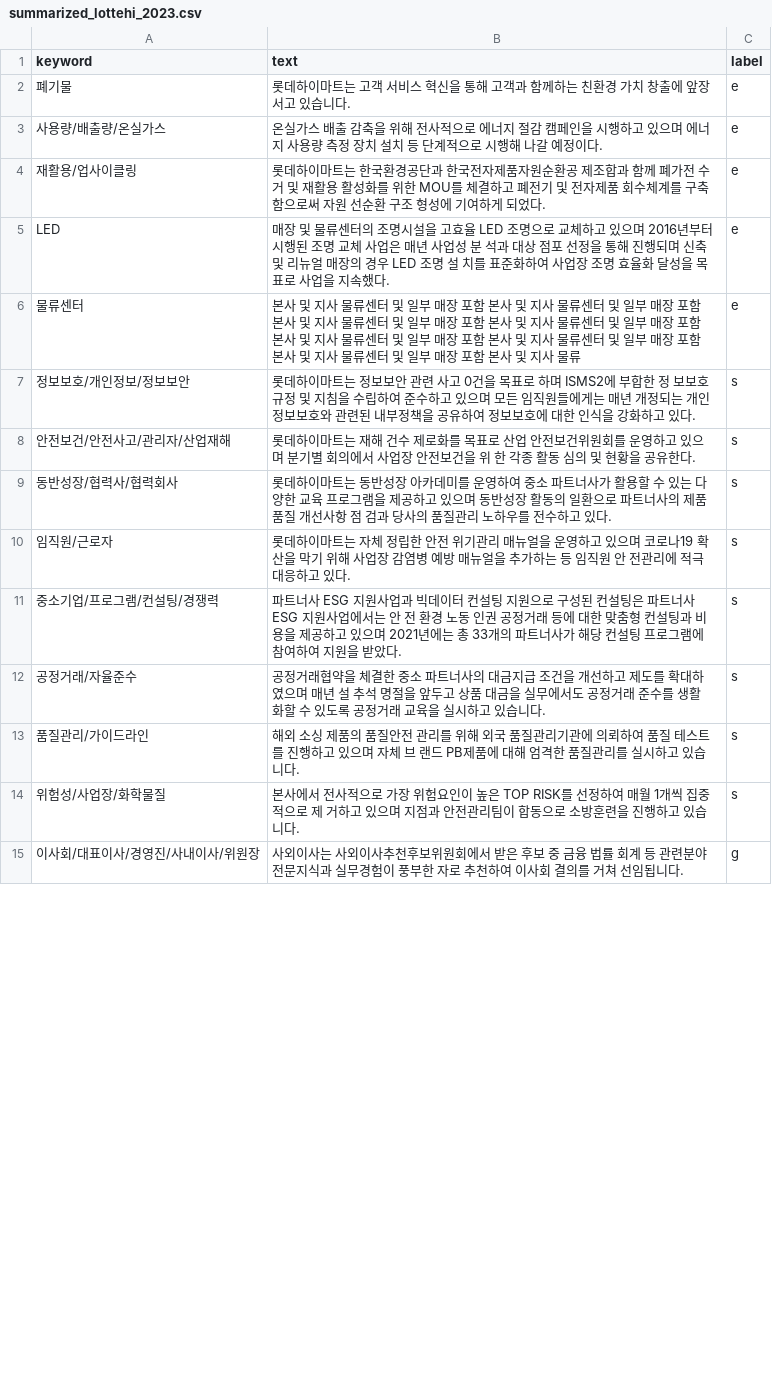
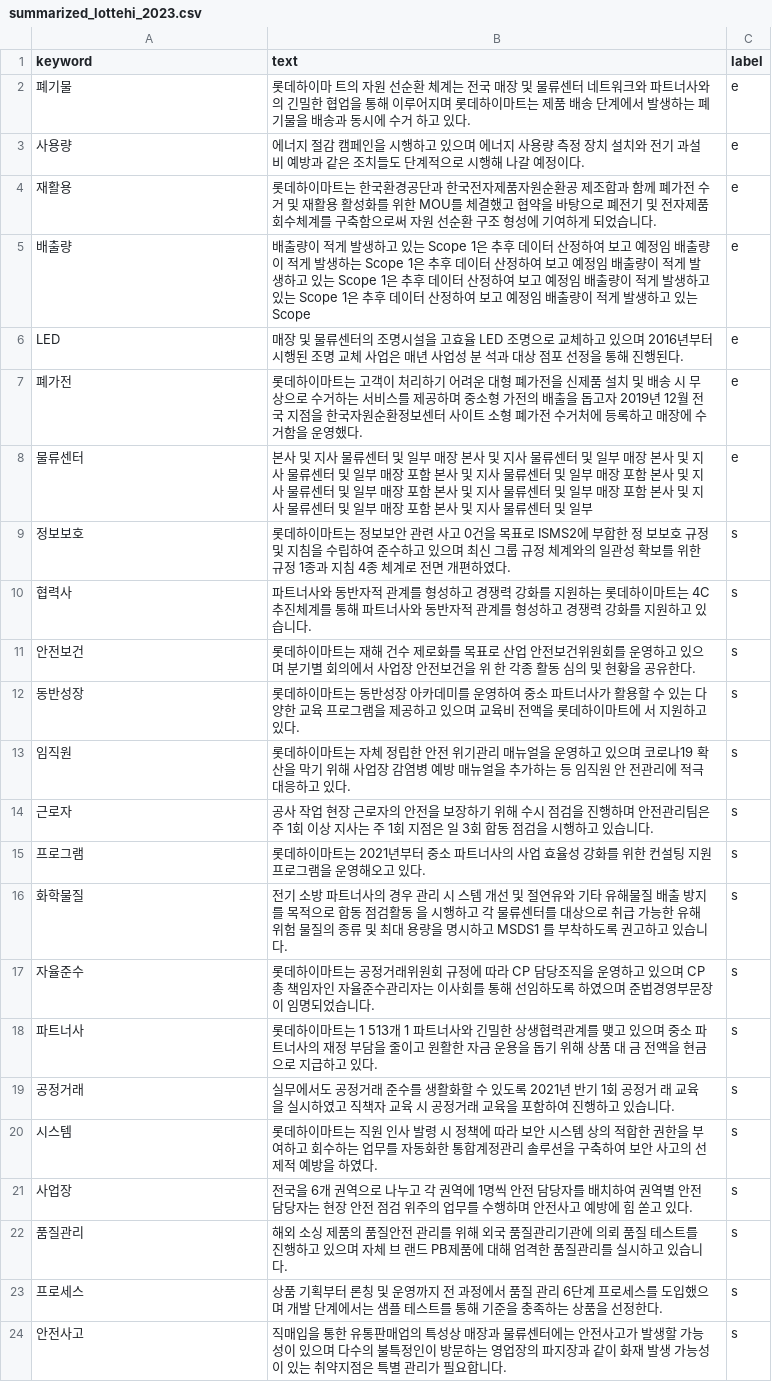
Before and after one commit to christopher9509/kpmg_co, a CSV file: 1. preprocessing/1-2. ESG report/output/summarized_lottehi_2023.csv, drawn as a sheet; only a part is shown; the diff covers the shown part only.

```diff
--- a/1. preprocessing/1-2. ESG report/output/summarized_lottehi_2023.csv
+++ b/1. preprocessing/1-2. ESG report/output/summarized_lottehi_2023.csv
@@ -1,15 +1,24 @@
 keyword,text,label
-폐기물,롯데하이마트는 고객 서비스 혁신을 통해 고객과 함께하는 친환경 가치 창출에 앞장서고 있습니다.,e
-사용량/배출량/온실가스,온실가스 배출 감축을 위해 전사적으로 에너지 절감 캠페인을 시행하고 있으며 에너지 사용량 측정 장치 설치 등 단계적으로 시행해 나갈 예정이다.,e
-재활용/업사이클링 ,롯데하이마트는 한국환경공단과 한국전자제품자원순환공 제조합과 함께 폐가전 수거 및 재활용 활성화를 위한 MOU를 체결하고 폐전기 및 전자제품 회수체계를 구축함으로써 자원 선순환 구조 형성에 기여하게 되었다.,e
-LED,매장 및 물류센터의 조명시설을 고효율 LED 조명으로 교체하고 있으며 2016년부터 시행된 조명 교체 사업은 매년 사업성 분 석과 대상 점포 선정을 통해 진행되며 신축 및 리뉴얼 매장의 경우 LED 조명 설 치를 표준화하여 사업장 조명 효율화 달성을 목표로 사업을 지속했다.,e
-물류센터,본사 및 지사 물류센터 및 일부 매장 포함 본사 및 지사 물류센터 및 일부 매장 포함 본사 및 지사 물류센터 및 일부 매장 포함 본사 및 지사 물류센터 및 일부 매장 포함 본사 및 지사 물류센터 및 일부 매장 포함 본사 및 지사 물류센터 및 일부 매장 포함 본사 및 지사 물류센터 및 일부 매장 포함 본사 및 지사 물류,e
-정보보호/개인정보/정보보안,롯데하이마트는 정보보안 관련 사고 0건을 목표로 하며 ISMS2에 부합한 정 보보호 규정 및 지침을 수립하여 준수하고 있으며 모든 임직원들에게는 매년 개정되는 개인정보보호와 관련된 내부정책을 공유하여 정보보호에 대한 인식을 강화하고 있다.,s
-안전보건/안전사고/관리자/산업재해,롯데하이마트는 재해 건수 제로화를 목표로 산업 안전보건위원회를 운영하고 있으며 분기별 회의에서 사업장 안전보건을 위 한 각종 활동 심의 및 현황을 공유한다.,s
-동반성장/협력사/협력회사,롯데하이마트는 동반성장 아카데미를 운영하여 중소 파트너사가 활용할 수 있는 다양한 교육 프로그램을 제공하고 있으며 동반성장 활동의 일환으로 파트너사의 제품 품질 개선사항 점 검과 당사의 품질관리 노하우를 전수하고 있다.,s
-임직원/근로자,롯데하이마트는 자체 정립한 안전 위기관리 매뉴얼을 운영하고 있으며 코로나19 확산을 막기 위해 사업장 감염병 예방 매뉴얼을 추가하는 등 임직원 안 전관리에 적극 대응하고 있다.,s
-중소기업/프로그램/컨설팅/경쟁력,파트너사 ESG 지원사업과 빅데이터 컨설팅 지원으로 구성된 컨설팅은 파트너사 ESG 지원사업에서는 안 전 환경 노동 인권 공정거래 등에 대한 맞춤형 컨설팅과 비용을 제공하고 있으며 2021년에는 총 33개의 파트너사가 해당 컨설팅 프로그램에 참여하여 지원을 받았다.,s
-공정거래/자율준수,공정거래협약을 체결한 중소 파트너사의 대금지급 조건을 개선하고 제도를 확대하였으며 매년 설 추석 명절을 앞두고 상품 대금을 실무에서도 공정거래 준수를 생활화할 수 있도록 공정거래 교육을 실시하고 있습니다.,s
-품질관리/가이드라인,해외 소싱 제품의 품질안전 관리를 위해 외국 품질관리기관에 의뢰하여 품질 테스트를 진행하고 있으며 자체 브 랜드 PB제품에 대해 엄격한 품질관리를 실시하고 있습니다.,s
-위험성/사업장/화학물질,본사에서 전사적으로 가장 위험요인이 높은 TOP RISK를 선정하여 매월 1개씩 집중적으로 제 거하고 있으며 지점과 안전관리팀이 합동으로 소방훈련을 진행하고 있습니다.,s
-이사회/대표이사/경영진/사내이사/위원장 ,사외이사는 사외이사추천후보위원회에서 받은 후보 중 금융 법률 회계 등 관련분야 전문지식과 실무경험이 풍부한 자로 추천하여 이사회 결의를 거쳐 선임됩니다.,g
+폐기물,롯데하이마 트의 자원 선순환 체계는 전국 매장 및 물류센터 네트워크와 파트너사와의 긴밀한 협업을 통해 이루어지며 롯데하이마트는 제품 배송 단계에서 발생하는 폐기물을 배송과 동시에 수거 하고 있다.,e
+사용량,에너지 절감 캠페인을 시행하고 있으며 에너지 사용량 측정 장치 설치와 전기 과설비 예방과 같은 조치들도 단계적으로 시행해 나갈 예정이다.,e
+재활용,롯데하이마트는 한국환경공단과 한국전자제품자원순환공 제조합과 함께 폐가전 수거 및 재활용 활성화를 위한 MOU를 체결했고 협약을 바탕으로 폐전기 및 전자제품 회수체계를 구축함으로써 자원 선순환 구조 형성에 기여하게 되었습니다.,e
+배출량,배출량이 적게 발생하고 있는 Scope 1은 추후 데이터 산정하여 보고 예정임 배출량이 적게 발생하는 Scope 1은 추후 데이터 산정하여 보고 예정임 배출량이 적게 발생하고 있는 Scope 1은 추후 데이터 산정하여 보고 예정임 배출량이 적게 발생하고 있는 Scope 1은 추후 데이터 산정하여 보고 예정임 배출량이 적게 발생하고 있는 Scope,e
+LED,매장 및 물류센터의 조명시설을 고효율 LED 조명으로 교체하고 있으며 2016년부터 시행된 조명 교체 사업은 매년 사업성 분 석과 대상 점포 선정을 통해 진행된다.,e
+폐가전,롯데하이마트는 고객이 처리하기 어려운 대형 폐가전을 신제품 설치 및 배송 시 무상으로 수거하는 서비스를 제공하며 중소형 가전의 배출을 돕고자 2019년 12월 전국 지점을 한국자원순환정보센터 사이트 소형 폐가전 수거처에 등록하고 매장에 수거함을 운영했다.,e
+물류센터,본사 및 지사 물류센터 및 일부 매장 본사 및 지사 물류센터 및 일부 매장 본사 및 지사 물류센터 및 일부 매장 포함 본사 및 지사 물류센터 및 일부 매장 포함 본사 및 지사 물류센터 및 일부 매장 포함 본사 및 지사 물류센터 및 일부 매장 포함 본사 및 지사 물류센터 및 일부 매장 포함 본사 및 지사 물류센터 및 일부,e
+정보보호,롯데하이마트는 정보보안 관련 사고 0건을 목표로 ISMS2에 부합한 정 보보호 규정 및 지침을 수립하여 준수하고 있으며 최신 그룹 규정 체계와의 일관성 확보를 위한 규정 1종과 지침 4종 체계로 전면 개편하였다.,s
+협력사,파트너사와 동반자적 관계를 형성하고 경쟁력 강화를 지원하는 롯데하이마트는 4C 추진체계를 통해 파트너사와 동반자적 관계를 형성하고 경쟁력 강화를 지원하고 있습니다.,s
+안전보건,롯데하이마트는 재해 건수 제로화를 목표로 산업 안전보건위원회를 운영하고 있으며 분기별 회의에서 사업장 안전보건을 위 한 각종 활동 심의 및 현황을 공유한다.,s
+동반성장,롯데하이마트는 동반성장 아카데미를 운영하여 중소 파트너사가 활용할 수 있는 다양한 교육 프로그램을 제공하고 있으며 교육비 전액을 롯데하이마트에 서 지원하고 있다.,s
+임직원,롯데하이마트는 자체 정립한 안전 위기관리 매뉴얼을 운영하고 있으며 코로나19 확산을 막기 위해 사업장 감염병 예방 매뉴얼을 추가하는 등 임직원 안 전관리에 적극 대응하고 있다.,s
+근로자,공사 작업 현장 근로자의 안전을 보장하기 위해 수시 점검을 진행하며 안전관리팀은 주 1회 이상 지사는 주 1회 지점은 일 3회 합동 점검을 시행하고 있습니다.,s
+프로그램,롯데하이마트는 2021년부터 중소 파트너사의 사업 효율성 강화를 위한 컨설팅 지원 프로그램을 운영해오고 있다.,s
+화학물질,전기 소방 파트너사의 경우 관리 시 스템 개선 및 절연유와 기타 유해물질 배출 방지를 목적으로 합동 점검활동 을 시행하고 각 물류센터를 대상으로 취급 가능한 유해 위험 물질의 종류 및 최대 용량을 명시하고 MSDS1 를 부착하도록 권고하고 있습니다.,s
+자율준수,롯데하이마트는 공정거래위원회 규정에 따라 CP 담당조직을 운영하고 있으며 CP 총 책임자인 자율준수관리자는 이사회를 통해 선임하도록 하였으며 준법경영부문장이 임명되었습니다.,s
+파트너사,롯데하이마트는 1 513개 1 파트너사와 긴밀한 상생협력관계를 맺고 있으며 중소 파트너사의 재정 부담을 줄이고 원활한 자금 운용을 돕기 위해 상품 대 금 전액을 현금으로 지급하고 있다.,s
+공정거래,실무에서도 공정거래 준수를 생활화할 수 있도록 2021년 반기 1회 공정거 래 교육을 실시하였고 직책자 교육 시 공정거래 교육을 포함하여 진행하고 있습니다.,s
+시스템,롯데하이마트는 직원 인사 발령 시 정책에 따라 보안 시스템 상의 적합한 권한을 부여하고 회수하는 업무를 자동화한 통합계정관리 솔루션을 구축하여 보안 사고의 선제적 예방을 하였다.,s
+사업장,전국을 6개 권역으로 나누고 각 권역에 1명씩 안전 담당자를 배치하여 권역별 안전 담당자는 현장 안전 점검 위주의 업무를 수행하며 안전사고 예방에 힘 쏟고 있다.,s
+품질관리,해외 소싱 제품의 품질안전 관리를 위해 외국 품질관리기관에 의뢰 품질 테스트를 진행하고 있으며 자체 브 랜드 PB제품에 대해 엄격한 품질관리를 실시하고 있습니다.,s
+프로세스,상품 기획부터 론칭 및 운영까지 전 과정에서 품질 관리 6단계 프로세스를 도입했으며 개발 단계에서는 샘플 테스트를 통해 기준을 충족하는 상품을 선정한다.,s
+안전사고,직매입을 통한 유통판매업의 특성상 매장과 물류센터에는 안전사고가 발생할 가능성이 있으며 다수의 불특정인이 방문하는 영업장의 파지장과 같이 화재 발생 가능성이 있는 취약지점은 특별 관리가 필요합니다.,s
```
Also changed, not shown: 4 added rows and 1 edited cell elsewhere in this file, 1. preprocessing/1-2. ESG report/output/summarized_LGlife_2023.csv, 1. preprocessing/1-2. ESG report/output/summarized_hyundaehomeshopping_2023.csv, 2 other files.
